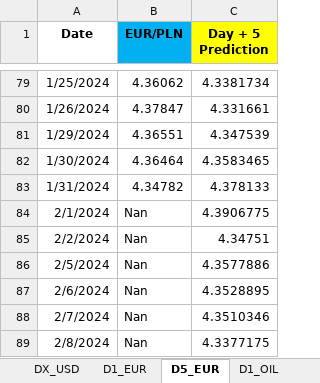
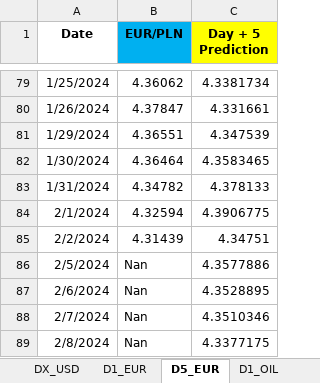
Before and after one commit to Rohit02709/comm10, an Excel workbook: LSTM_mv.xlsx, sheet D5_EUR, drawn as a sheet; only a part is shown, gaps mark what is left out; values as stored, in another font and other column widths than the file's, no borders; the diff names each change by its address in the sheet, - before the commit and + after, or states it on an @@ line.

```diff
--- a/LSTM_mv.xlsx (sheet D5_EUR)
+++ b/LSTM_mv.xlsx (sheet D5_EUR)
-B84 (EUR/PLN): Nan
+B84 (EUR/PLN): 4.32594
-B85 (EUR/PLN): Nan
+B85 (EUR/PLN): 4.31439
```
Also changed, not shown: sheet D1_OIL, sheet D1_USD, sheet D1_EUR.
